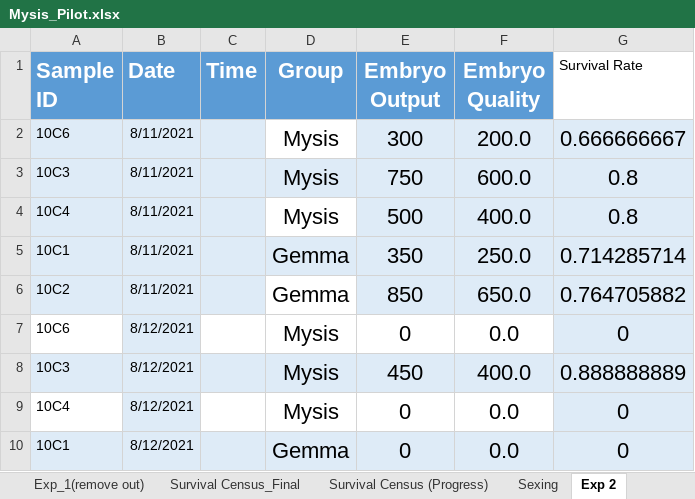
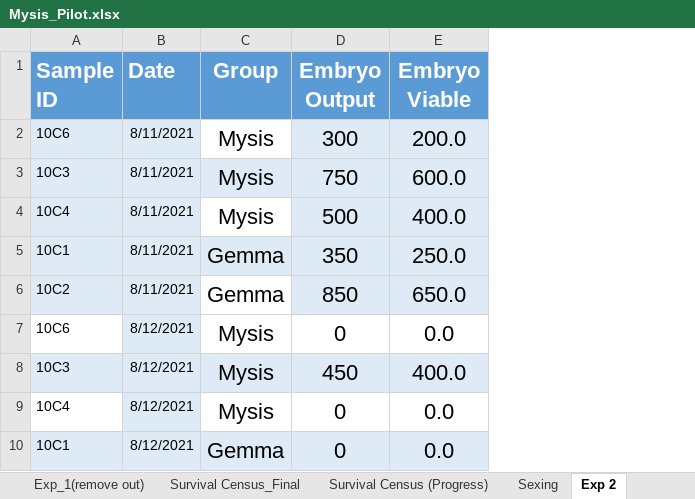
Before and after one commit to chabazite/Mysis_Dry_Comparison, an Excel workbook: data/Mysis_Pilot.xlsx, sheet Exp 2, drawn as a sheet; only a part is shown; values as stored, in another font and other column widths than the file's, no borders; table styles not drawn; removed rows and columns are numbered as before the commit, all else as after; the diff names each change by its address in the sheet, - before the commit and + after, or states it on an @@ line.

```diff
--- a/data/Mysis_Pilot.xlsx (sheet Exp 2)
+++ b/data/Mysis_Pilot.xlsx (sheet Exp 2)
-column C (Time), empty
-column G (Survival Rate), rows 2-10: 0.666666667 | 0.8 | 0.8 | 0.714285714 | 0.764705882 | 0 | 0.888888889 | 0 | 0
-E1: Embryo Quality
+E1: Embryo Viable
```
Also changed, not shown: 1 other file.
